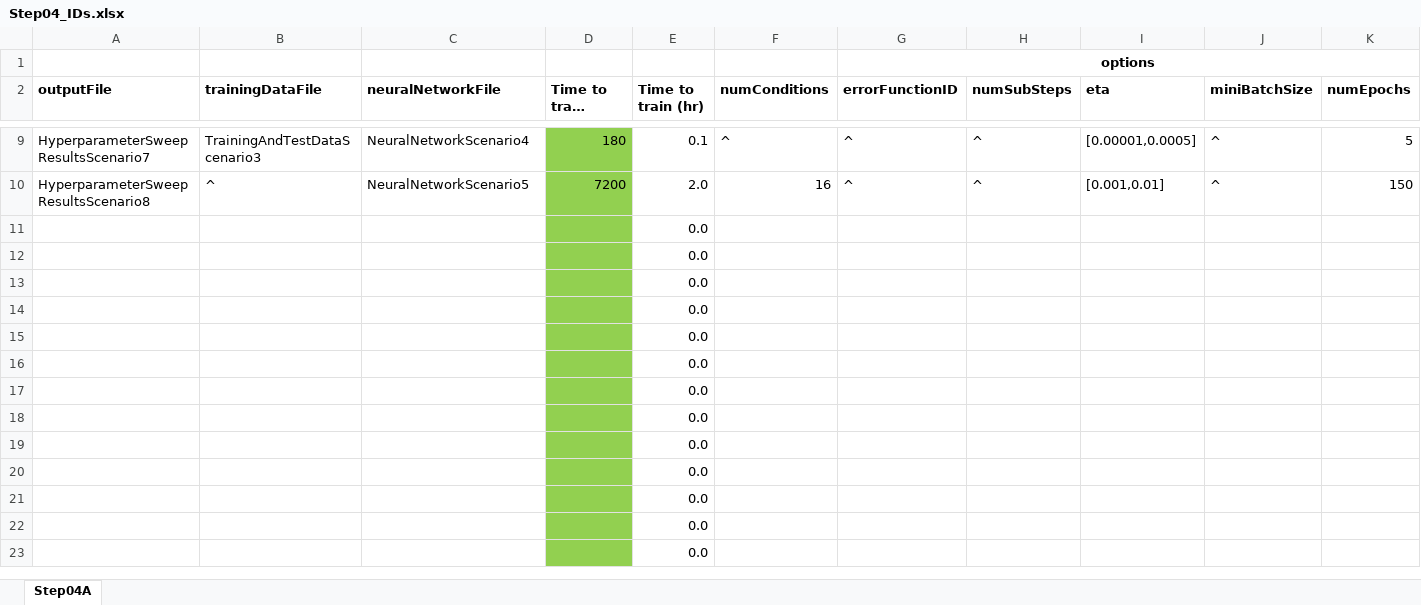
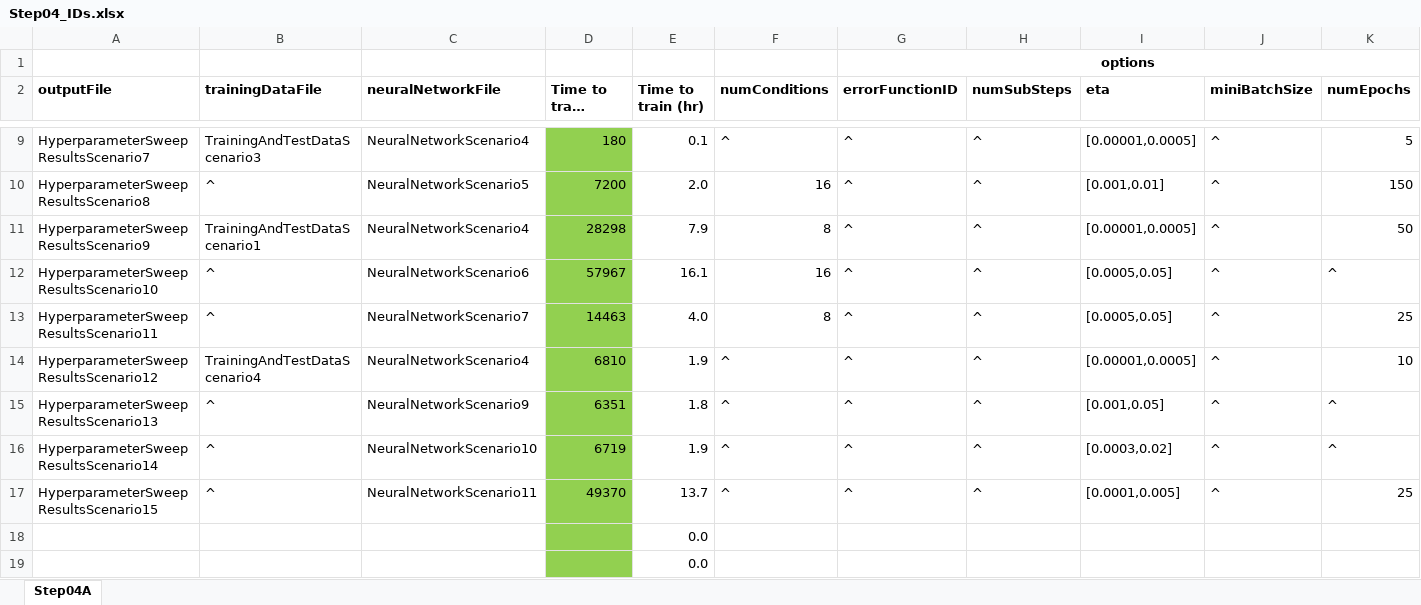
Before and after one commit to clum/MatlabAIML, an Excel workbook: Applications/MNIST/Step04_HyperparameterSurvey/Step04_IDs.xlsx, sheet Step04A, drawn as a sheet; only a part is shown, gaps mark what is left out; the shorter side is filled out with more unchanged rows; long unchanged cells end in …; values as stored, in another font and other column widths than the file's, no borders; rows hold the shown columns only; the diff covers the shown part only; the diff names each change by its address in the sheet, - before the commit and + after, or states it on an @@ line.

```diff
--- a/Applications/MNIST/Step04_HyperparameterSurvey/Step04_IDs.xlsx (sheet Step04A)
+++ b/Applications/MNIST/Step04_HyperparameterSurvey/Step04_IDs.xlsx (sheet Step04A)
+row 11: HyperparameterSweepResultsScenario9 | TrainingAndTestDataScenario1 | NeuralNetworkScenario4 | 28298 | 7.9 | 8 | ^ | ^ | [0.00001,0.0005] | ^ | 50
+row 12: HyperparameterSweepResultsScenario10 | ^ | NeuralNetworkScenario6 | 57967 | 16.1 | 16 | ^ | ^ | [0.0005,0.05] | ^ | ^
+row 13: HyperparameterSweepResultsScenario11 | ^ | NeuralNetworkScenario7 | 14463 | 4.0 | 8 | ^ | ^ | [0.0005,0.05] | ^ | 25
+row 14: HyperparameterSweepResultsScenario12 | TrainingAndTestDataScenario4 | NeuralNetworkScenario4 | 6810 | 1.9 | ^ | ^ | ^ | [0.00001,0.0005] | ^ | 10
+row 15: HyperparameterSweepResultsScenario13 | ^ | NeuralNetworkScenario9 | 6351 | 1.8 | ^ | ^ | ^ | [0.001,0.05] | ^ | ^
+row 16: HyperparameterSweepResultsScenario14 | ^ | NeuralNetworkScenario10 | 6719 | 1.9 | ^ | ^ | ^ | [0.0003,0.02] | ^ | ^
+row 17: HyperparameterSweepResultsScenario15 | ^ | NeuralNetworkScenario11 | 49370 | 13.7 | ^ | ^ | ^ | [0.0001,0.005] | ^ | 25
```
Also changed, not shown: 1 added row and 17 removed rows elsewhere in this sheet, formulas that keep their value, Applications/MNIST/Step02_PreprocessDataset/Step02_IDs.xlsx, Applications/MNIST/Step03_SetupNeuralNetwork/Step03_IDs.xlsx, 6 other files.
